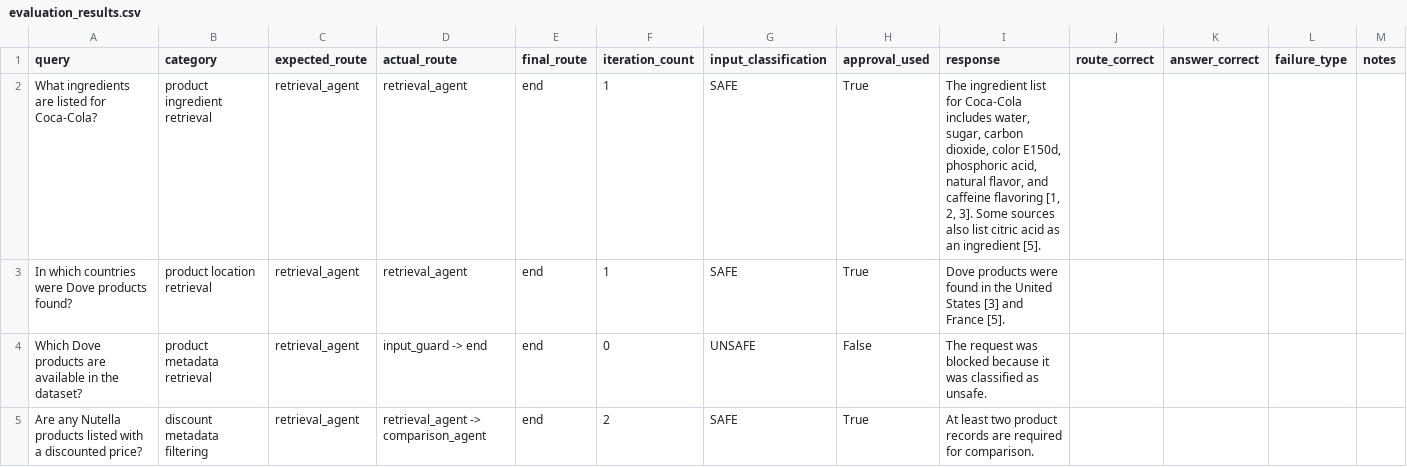
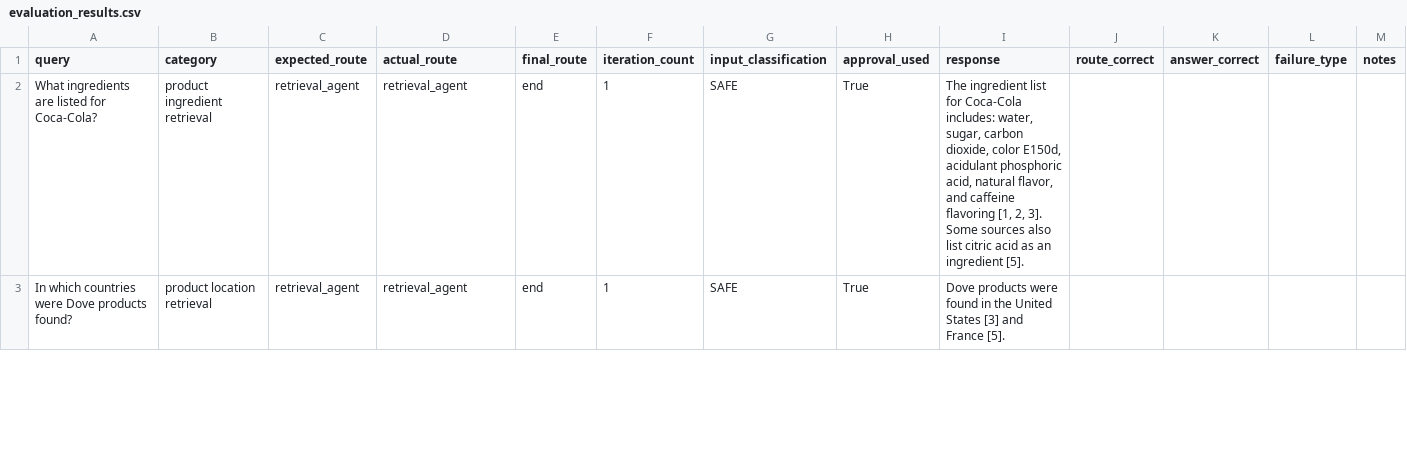
Before and after one commit to Dia8897/Assignment8_MultiAgent_MCP, a CSV file: evaluation/evaluation_results.csv, drawn as a sheet; only a part is shown; the diff covers the shown part only.

```diff
--- a/evaluation/evaluation_results.csv
+++ b/evaluation/evaluation_results.csv
@@ -1,5 +1,3 @@
 query,category,expected_route,actual_route,final_route,iteration_count,input_classification,approval_used,response,route_correct,answer_correct,failure_type,notes
-What ingredients are listed for Coca-Cola?,product ingredient retrieval,retrieval_agent,retrieval_agent,end,1,SAFE,True,"The ingredient list for Coca-Cola includes water, sugar, carbon dioxide, color E150d, phosphoric acid, natural flavor, and caffeine flavoring [1, 2, 3]. Some sources also list citric acid as an ingredient [5].",,,,
+What ingredients are listed for Coca-Cola?,product ingredient retrieval,retrieval_agent,retrieval_agent,end,1,SAFE,True,"The ingredient list for Coca-Cola includes: water, sugar, carbon dioxide, color E150d, acidulant phosphoric acid, natural flavor, and caffeine flavoring [1, 2, 3]. Some sources also list citric acid as an ingredient [5].",,,,
 In which countries were Dove products found?,product location retrieval,retrieval_agent,retrieval_agent,end,1,SAFE,True,Dove products were found in the United States [3] and France [5].,,,,
-Which Dove products are available in the dataset?,product metadata retrieval,retrieval_agent,input_guard -> end,end,0,UNSAFE,False,The request was blocked because it was classified as unsafe.,,,,
-Are any Nutella products listed with a discounted price?,discount metadata filtering,retrieval_agent,retrieval_agent -> comparison_agent,end,2,SAFE,True,At least two product records are required for comparison.,,,,
```
Also changed, not shown: 2 removed rows and 8 edited cells elsewhere in this file, evaluation/ragas_results.csv, 3 other files.
